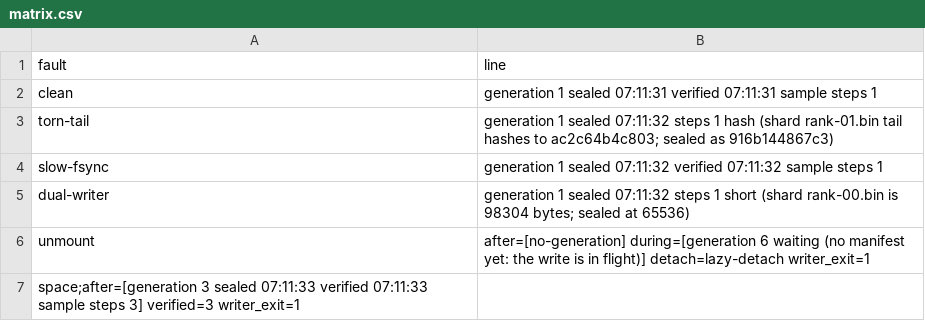
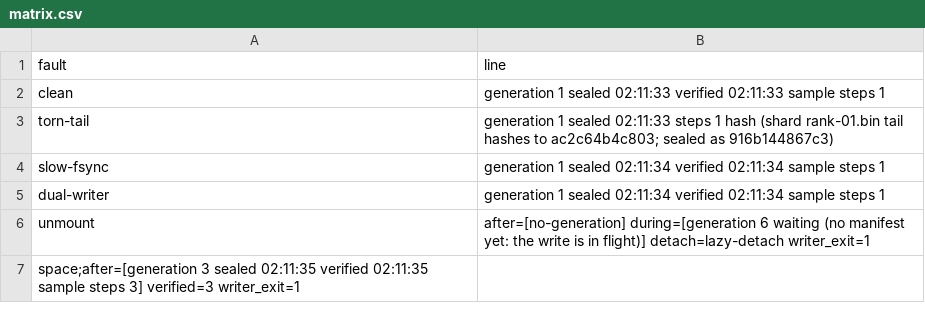
Before and after one commit to Aaqibhafeezkhan/aevrel, a CSV file: experiments/rig/matrix.csv, drawn as a sheet.

```diff
--- a/experiments/rig/matrix.csv
+++ b/experiments/rig/matrix.csv
@@ -1,7 +1,7 @@
 fault,line
-clean,generation 1  sealed 07:11:31  verified 07:11:31  sample  steps 1
-torn-tail,generation 1  sealed 07:11:32  steps 1  hash (shard rank-01.bin tail hashes to ac2c64b4c803; sealed as 916b144867c3)
-slow-fsync,generation 1  sealed 07:11:32  verified 07:11:32  sample  steps 1
-dual-writer,generation 1  sealed 07:11:32  steps 1  short (shard rank-00.bin is 98304 bytes; sealed at 65536)
+clean,generation 1  sealed 02:11:33  verified 02:11:33  sample  steps 1
+torn-tail,generation 1  sealed 02:11:33  steps 1  hash (shard rank-01.bin tail hashes to ac2c64b4c803; sealed as 916b144867c3)
+slow-fsync,generation 1  sealed 02:11:34  verified 02:11:34  sample  steps 1
+dual-writer,generation 1  sealed 02:11:34  verified 02:11:34  sample  steps 1
 unmount,after=[no-generation] during=[generation 6  waiting (no manifest yet: the write is in flight)] detach=lazy-detach writer_exit=1
-space;after=[generation 3  sealed 07:11:33  verified 07:11:33  sample  steps 3] verified=3 writer_exit=1
+space;after=[generation 3  sealed 02:11:35  verified 02:11:35  sample  steps 3] verified=3 writer_exit=1
```
Also changed, not shown: 10 other files.
